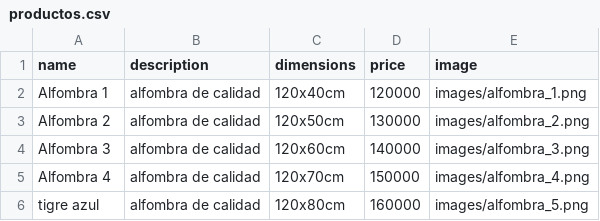
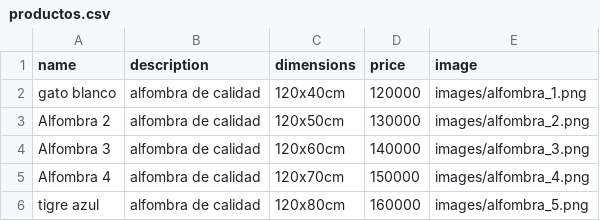
Before and after one commit to Yonak972005/Tuft-art, a CSV file: productos.csv, drawn as a sheet; the diff names each change by its address in the sheet, - before the commit and + after, or states it on an @@ line.

```diff
--- a/productos.csv
+++ b/productos.csv
-A2 (name): Alfombra 1
+A2 (name): gato blanco
```
